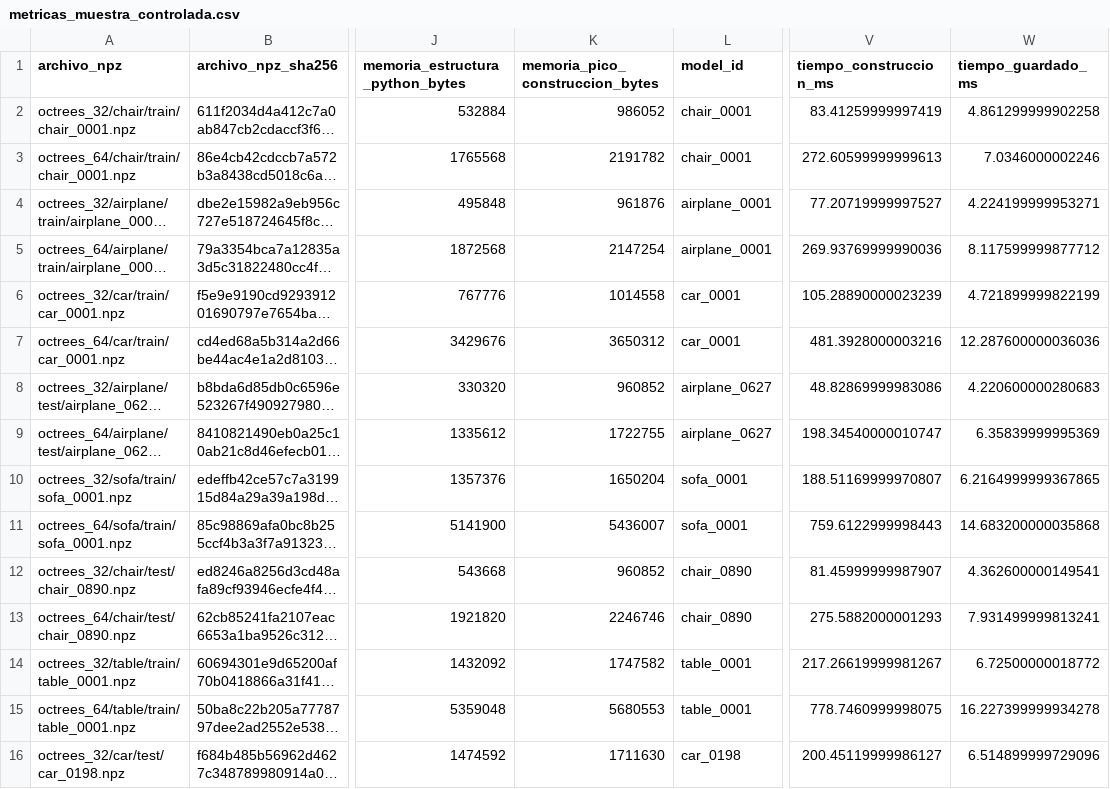
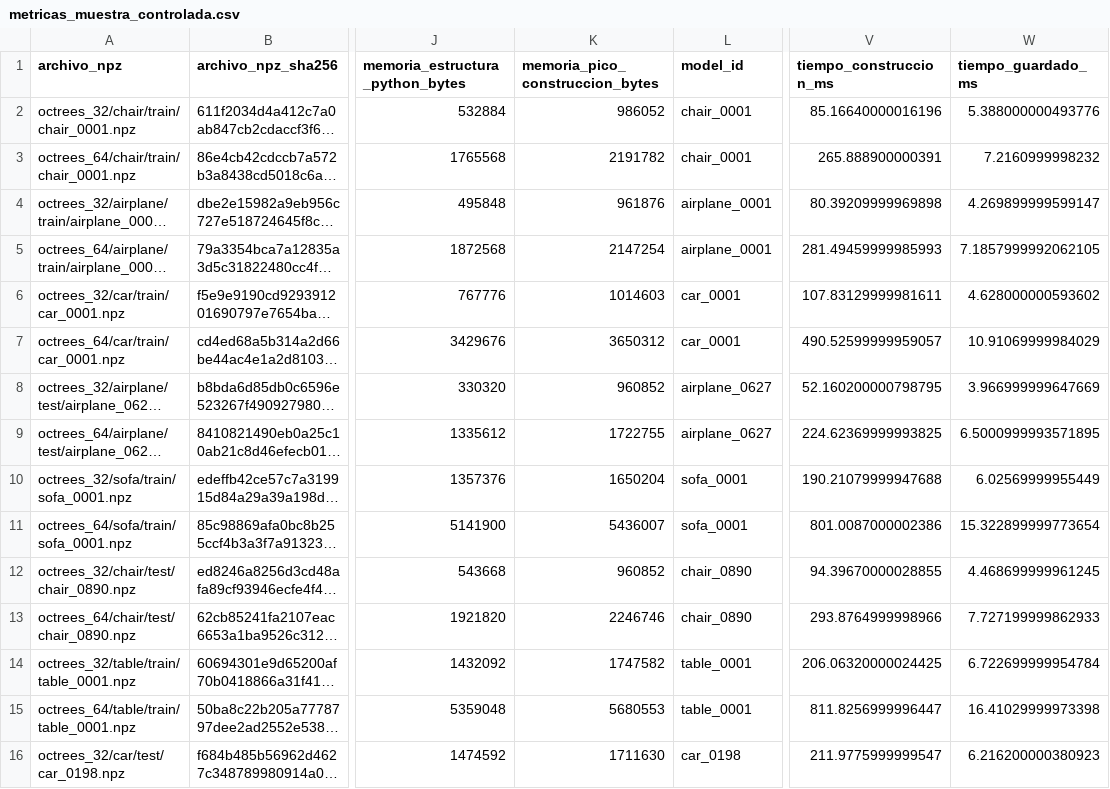
Before and after one commit to anlegogo/Octree, a CSV file: resultados/objetivo1/muestra_controlada/metricas_muestra_controlada.csv, drawn as a sheet; only a part is shown, gaps mark what is left out; long unchanged cells end in …; the diff covers the shown part only; the diff names each change by its address in the sheet, - before the commit and + after, or states it on an @@ line.

```diff
--- a/resultados/objetivo1/muestra_controlada/metricas_muestra_controlada.csv
+++ b/resultados/objetivo1/muestra_controlada/metricas_muestra_controlada.csv
-V2 (tiempo_construccion_ms): 83.41259999997419
+V2 (tiempo_construccion_ms): 85.16640000016196
-W2 (tiempo_guardado_ms): 4.861299999902258
+W2 (tiempo_guardado_ms): 5.388000000493776
-V3 (tiempo_construccion_ms): 272.60599999999613
+V3 (tiempo_construccion_ms): 265.888900000391
-W3 (tiempo_guardado_ms): 7.0346000002246
+W3 (tiempo_guardado_ms): 7.2160999998232
-V4 (tiempo_construccion_ms): 77.20719999997527
+V4 (tiempo_construccion_ms): 80.39209999969898
-W4 (tiempo_guardado_ms): 4.224199999953271
+W4 (tiempo_guardado_ms): 4.269899999599147
-V5 (tiempo_construccion_ms): 269.93769999990036
+V5 (tiempo_construccion_ms): 281.49459999985993
-W5 (tiempo_guardado_ms): 8.117599999877712
+W5 (tiempo_guardado_ms): 7.1857999992062105
-K6 (memoria_pico_construccion_bytes): 1014558
+K6 (memoria_pico_construccion_bytes): 1014603
-V6 (tiempo_construccion_ms): 105.28890000023239
+V6 (tiempo_construccion_ms): 107.83129999981611
-W6 (tiempo_guardado_ms): 4.721899999822199
+W6 (tiempo_guardado_ms): 4.628000000593602
-V7 (tiempo_construccion_ms): 481.3928000003216
+V7 (tiempo_construccion_ms): 490.52599999959057
-W7 (tiempo_guardado_ms): 12.287600000036036
+W7 (tiempo_guardado_ms): 10.91069999984029
-V8 (tiempo_construccion_ms): 48.82869999983086
+V8 (tiempo_construccion_ms): 52.160200000798795
-W8 (tiempo_guardado_ms): 4.220600000280683
+W8 (tiempo_guardado_ms): 3.966999999647669
-V9 (tiempo_construccion_ms): 198.34540000010747
+V9 (tiempo_construccion_ms): 224.62369999993825
-W9 (tiempo_guardado_ms): 6.35839999995369
+W9 (tiempo_guardado_ms): 6.5000999993571895
-V10 (tiempo_construccion_ms): 188.51169999970807
+V10 (tiempo_construccion_ms): 190.21079999947688
-W10 (tiempo_guardado_ms): 6.2164999999367865
+W10 (tiempo_guardado_ms): 6.02569999955449
-V11 (tiempo_construccion_ms): 759.6122999998443
+V11 (tiempo_construccion_ms): 801.0087000002386
-W11 (tiempo_guardado_ms): 14.683200000035868
+W11 (tiempo_guardado_ms): 15.322899999773654
-V12 (tiempo_construccion_ms): 81.45999999987907
+V12 (tiempo_construccion_ms): 94.39670000028855
-W12 (tiempo_guardado_ms): 4.362600000149541
+W12 (tiempo_guardado_ms): 4.468699999961245
-V13 (tiempo_construccion_ms): 275.5882000001293
+V13 (tiempo_construccion_ms): 293.8764999998966
-W13 (tiempo_guardado_ms): 7.931499999813241
+W13 (tiempo_guardado_ms): 7.727199999862933
-V14 (tiempo_construccion_ms): 217.26619999981267
+V14 (tiempo_construccion_ms): 206.06320000024425
-W14 (tiempo_guardado_ms): 6.72500000018772
+W14 (tiempo_guardado_ms): 6.722699999954784
-V15 (tiempo_construccion_ms): 778.7460999998075
+V15 (tiempo_construccion_ms): 811.8256999996447
-W15 (tiempo_guardado_ms): 16.227399999934278
+W15 (tiempo_guardado_ms): 16.41029999973398
-V16 (tiempo_construccion_ms): 200.45119999986127
+V16 (tiempo_construccion_ms): 211.9775999999547
-W16 (tiempo_guardado_ms): 6.514899999729096
+W16 (tiempo_guardado_ms): 6.216200000380923
```
Also changed, not shown: 10 edited cells elsewhere in this file, resultados/objetivo1/muestra_controlada/metricas_muestra_controlada_verificadas.csv, 3 other files.
